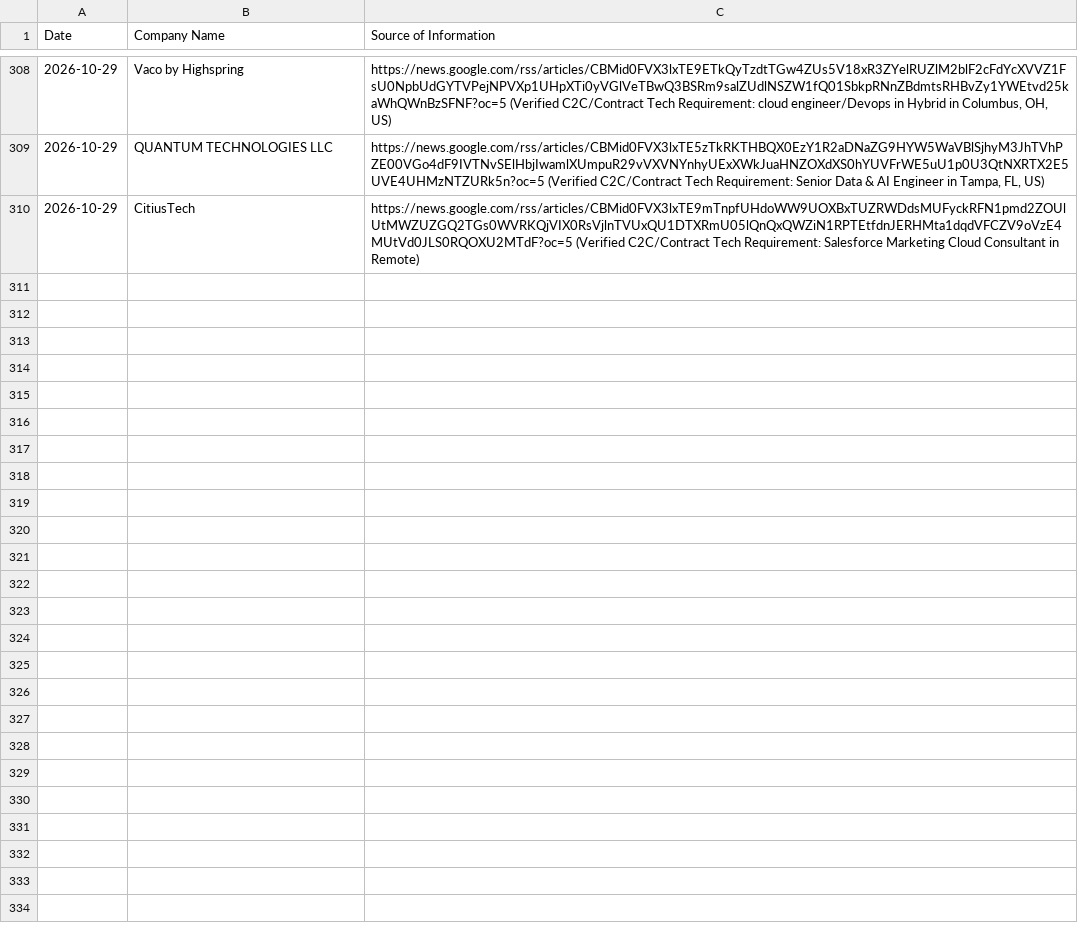
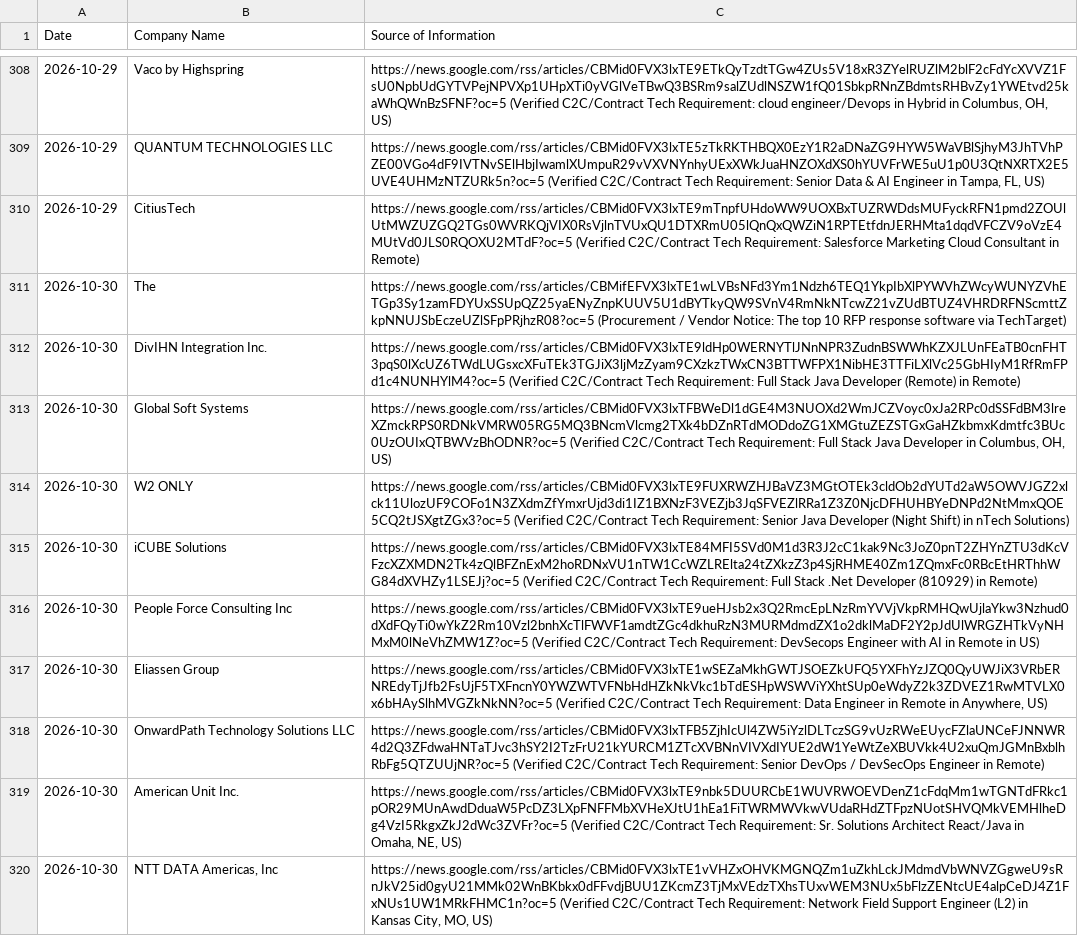
Before and after one commit to divyanshu2074/staff-augmentation-client, a CSV file: companies.csv, drawn as a sheet; only a part is shown, gaps mark what is left out; the diff names each change by its address in the sheet, - before the commit and + after, or states it on an @@ line.

```diff
--- a/companies.csv
+++ b/companies.csv
+row 311: 2026-10-30 | The | https://news.google.com/rss/articles/CBMifEFVX3lxTE1wLVBsNFd3Ym1Ndzh6TEQ1YkpIbXlPYWVhZWcyWUNYZVhETGp3Sy1zamFDYUxSSUpQZ25yaENyZnpKUUV5U1dBYTkyQW9SVnV4RmNkNTcwZ21vZUdBTUZ4VHRDRFNScmttZkpNNUJSbEczeUZlSFpPRjhzR08?oc=5 (Procurement / Vendor Notice: The top 10 RFP response software via TechTarget)
+row 312: 2026-10-30 | DivIHN Integration Inc. | https://news.google.com/rss/articles/CBMid0FVX3lxTE9ldHp0WERNYTlJNnNPR3ZudnBSWWhKZXJLUnFEaTB0cnFHT3pqS0lXcUZ6TWdLUGsxcXFuTEk3TGJiX3ljMzZyam9CXzkzTWxCN3BTTWFPX1NibHE3TTFiLXlVc25GbHIyM1RfRmFPd1c4NUNHYlM4?oc=5 (Verified C2C/Contract Tech Requirement: Full Stack Java Developer (Remote) in Remote)
+row 313: 2026-10-30 | Global Soft Systems | https://news.google.com/rss/articles/CBMid0FVX3lxTFBWeDl1dGE4M3NUOXd2WmJCZVoyc0xJa2RPc0dSSFdBM3lreXZmckRPS0RDNkVMRW05RG5MQ3BNcmVlcmg2TXk4bDZnRTdMODdoZG1XMGtuZEZSTGxGaHZkbmxKdmtfc3BUc0UzOUIxQTBWVzBhODNR?oc=5 (Verified C2C/Contract Tech Requirement: Full Stack Java Developer in Columbus, OH, US)
+row 314: 2026-10-30 | W2 ONLY | https://news.google.com/rss/articles/CBMid0FVX3lxTE9FUXRWZHJBaVZ3MGtOTEk3cldOb2dYUTd2aW5OWVJGZ2xlck11UlozUF9COFo1N3ZXdmZfYmxrUjd3di1IZ1BXNzF3VEZjb3JqSFVEZlRRa1Z3Z0NjcDFHUHBYeDNPd2NtMmxQOE5CQ2tJSXgtZGx3?oc=5 (Verified C2C/Contract Tech Requirement: Senior Java Developer (Night Shift) in nTech Solutions)
+row 315: 2026-10-30 | iCUBE Solutions | https://news.google.com/rss/articles/CBMid0FVX3lxTE84MFI5SVd0M1d3R3J2cC1kak9Nc3JoZ0pnT2ZHYnZTU3dKcVFzcXZXMDN2Tk4zQlBFZnExM2hoRDNxVU1nTW1CcWZLRElta24tZXkzZ3p4SjRHME40Zm1ZQmxFc0RBcEtHRThhWG84dXVHZy1LSEJj?oc=5 (Verified C2C/Contract Tech Requirement: Full Stack .Net Developer (810929) in Remote)
+row 316: 2026-10-30 | People Force Consulting Inc | https://news.google.com/rss/articles/CBMid0FVX3lxTE9ueHJsb2x3Q2RmcEpLNzRmYVVjVkpRMHQwUjlaYkw3Nzhud0dXdFQyTi0wYkZ2Rm10Vzl2bnhXcTlFWVF1amdtZGc4dkhuRzN3MURMdmdZX1o2dklMaDF2Y2pJdUlWRGZHTkVyNHMxM0lNeVhZMW1Z?oc=5 (Verified C2C/Contract Tech Requirement: DevSecops Engineer with AI in Remote in US)
+row 317: 2026-10-30 | Eliassen Group | https://news.google.com/rss/articles/CBMid0FVX3lxTE1wSEZaMkhGWTJSOEZkUFQ5YXFhYzJZQ0QyUWJiX3VRbERNREdyTjJfb2FsUjF5TXFncnY0YWZWTVFNbHdHZkNkVkc1bTdESHpWSWViYXhtSUp0eWdyZ2k3ZDVEZ1RwMTVLX0x6bHAySlhMVGZkNkNN?oc=5 (Verified C2C/Contract Tech Requirement: Data Engineer in Remote in Anywhere, US)
+row 318: 2026-10-30 | OnwardPath Technology Solutions LLC | https://news.google.com/rss/articles/CBMid0FVX3lxTFB5ZjhIcUl4ZW5iYzlDLTczSG9vUzRWeEUycFZlaUNCeFJNNWR4d2Q3ZFdwaHNTaTJvc3hSY2I2TzFrU21kYURCM1ZTcXVBNnVIVXdIYUE2dW1YeWtZeXBUVkk4U2xuQmJGMnBxblhRbFg5QTZUUjNR?oc=5 (Verified C2C/Contract Tech Requirement: Senior DevOps / DevSecOps Engineer in Remote)
+row 319: 2026-10-30 | American Unit Inc. | https://news.google.com/rss/articles/CBMid0FVX3lxTE9nbk5DUURCbE1WUVRWOEVDenZ1cFdqMm1wTGNTdFRkc1pOR29MUnAwdDduaW5PcDZ3LXpFNFFMbXVHeXJtU1hEa1FiTWRMWVkwVUdaRHdZTFpzNUotSHVQMkVEMHlheDg4VzI5RkgxZkJ2dWc3ZVFr?oc=5 (Verified C2C/Contract Tech Requirement: Sr. Solutions Architect React/Java in Omaha, NE, US)
+row 320: 2026-10-30 | NTT DATA Americas, Inc | https://news.google.com/rss/articles/CBMid0FVX3lxTE1vVHZxOHVKMGNQZm1uZkhLckJMdmdVbWNVZGgweU9sRnJkV25id0gyU21MMk02WnBKbkx0dFFvdjBUU1ZKcmZ3TjMxVEdzTXhsTUxvWEM3NUx5bFlzZENtcUE4alpCeDJ4Z1FxNUs1UW1MRkFHMC1n?oc=5 (Verified C2C/Contract Tech Requirement: Network Field Support Engineer (L2) in Kansas City, MO, US)
```
